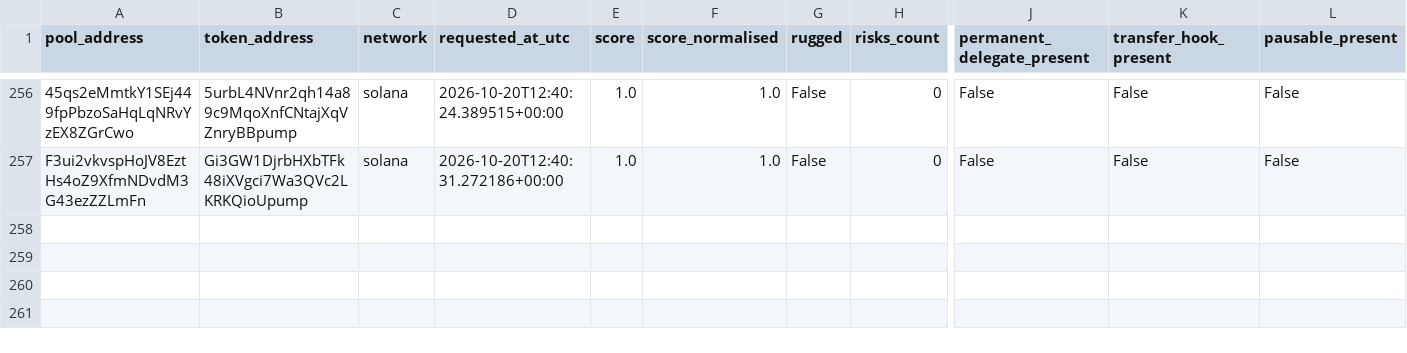
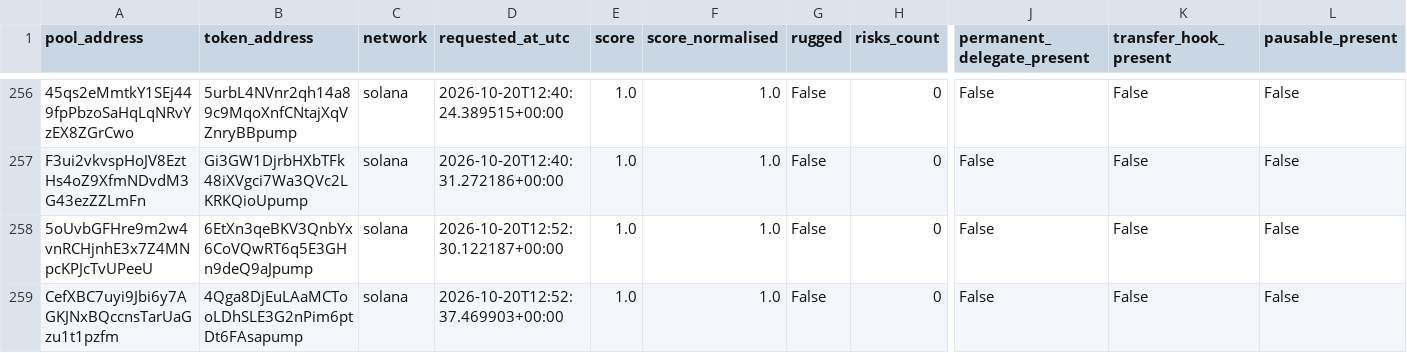
Before and after one commit to TheoooBa/Solana-Memecoin-Analysis, a CSV file: raw/rugcheck_info/2026-10-20.csv, drawn as a sheet; only a part is shown, gaps mark what is left out; rows hold the shown columns only; the diff covers the shown part only; the diff names each change by its address in the sheet, - before the commit and + after, or states it on an @@ line.

```diff
--- a/raw/rugcheck_info/2026-10-20.csv
+++ b/raw/rugcheck_info/2026-10-20.csv
+row 258: 5oUvbGFHre9m2w4vnRCHjnhE3x7Z4MNpcKPJcTvUPeeU | 6EtXn3qeBKV3QnbYx6CoVQwRT6q5E3GHn9deQ9aJpump | solana | 2026-10-20T12:52:30.122187+00:00 | 1.0 | 1.0 | False | 0 | False | False | False
+row 259: CefXBC7uyi9Jbi6y7AGKJNxBQccnsTarUaGzu1t1pzfm | 4Qga8DjEuLAaMCTooLDhSLE3G2nPim6ptDt6FAsapump | solana | 2026-10-20T12:52:37.469903+00:00 | 1.0 | 1.0 | False | 0 | False | False | False
```
Also changed, not shown: 4 added rows elsewhere in this file, logs/runs/2026-10-20.csv, raw/new_pool_ranks/2026-10-20.csv, 5 other files.
